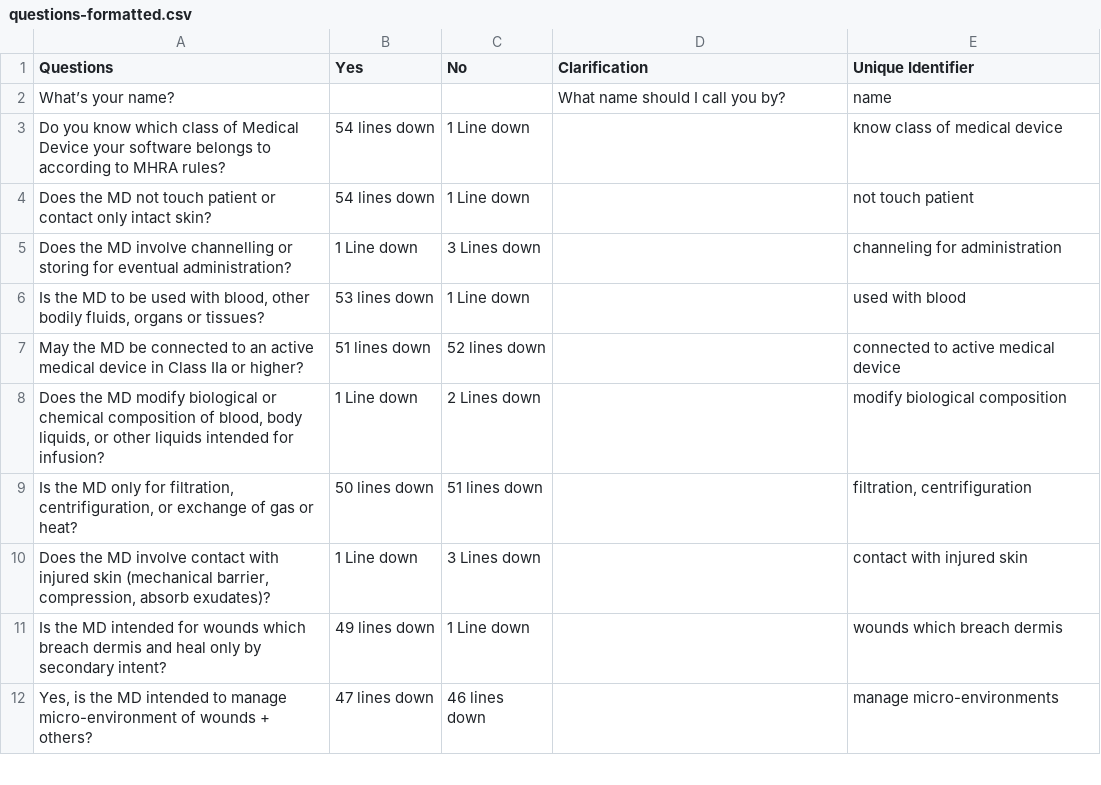
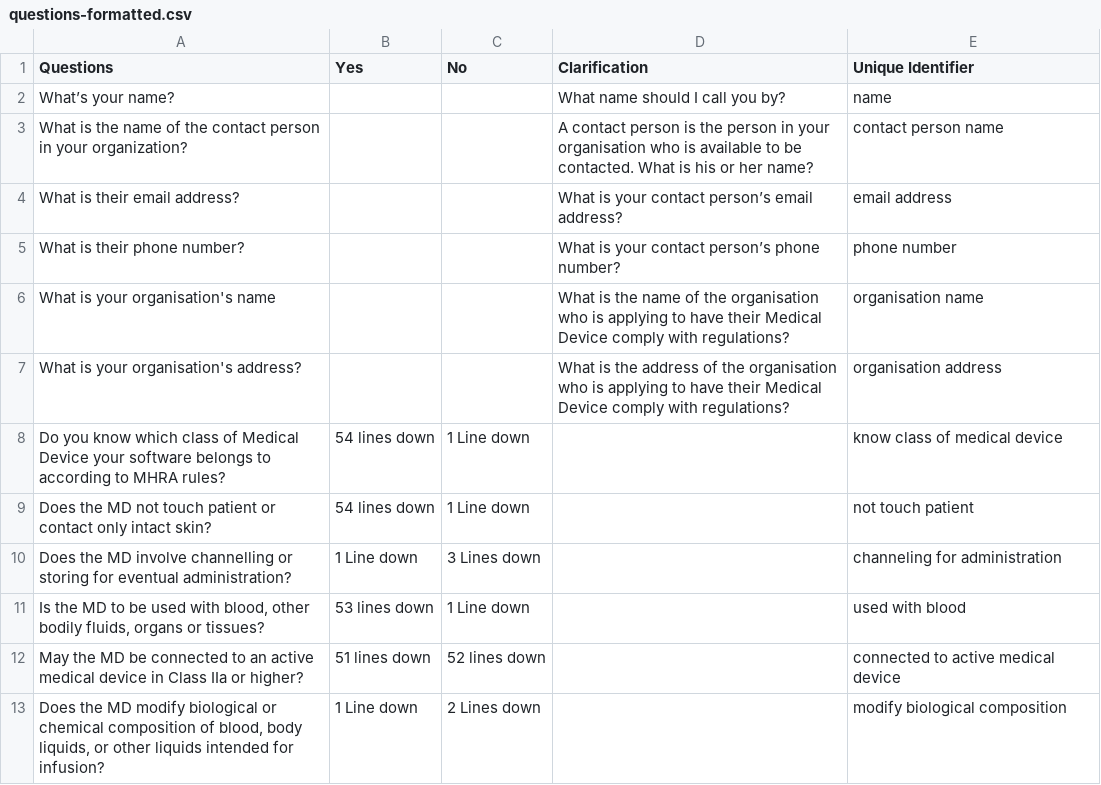
Before and after one commit to ryanchuah/chatbot-builder-from-tree, a CSV file: questions-formatted.csv, drawn as a sheet; only a part is shown; the shorter side is filled out with more unchanged rows; the diff names each change by its address in the sheet, - before the commit and + after, or states it on an @@ line.

```diff
--- a/questions-formatted.csv
+++ b/questions-formatted.csv
+row 3: What is the name of the contact person in your organization? |  |  | A contact person is the person in your organisation who is available to be contacted. What is his or her name? | contact person name
+row 4: What is their email address? |  |  | What is your contact person’s email address? | email address
+row 5: What is their phone number? |  |  | What is your contact person’s phone number? | phone number
+row 6: What is your organisation's name |  |  | What is the name of the organisation who is applying to have their Medical Device comply with regulations? | organisation name
+row 7: What is your organisation's address? |  |  | What is the address of the organisation who is applying to have their Medical Device comply with regulations? | organisation address
```
Also changed, not shown: 1 other file.
